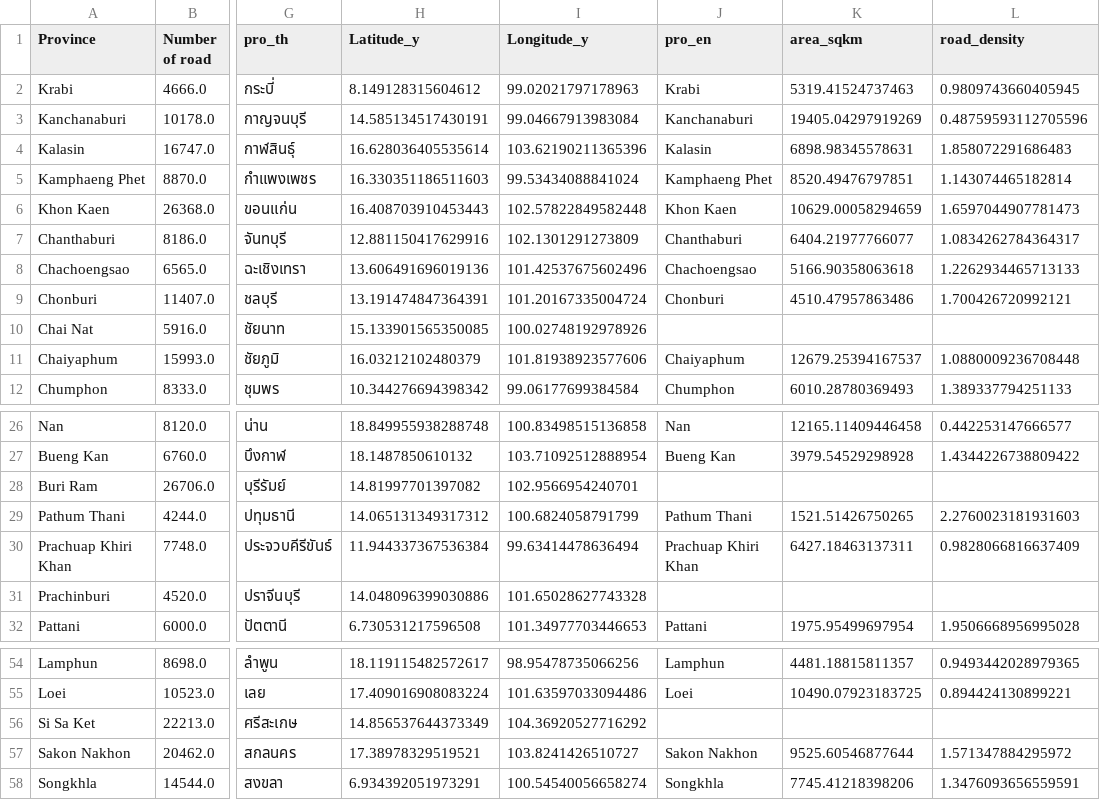
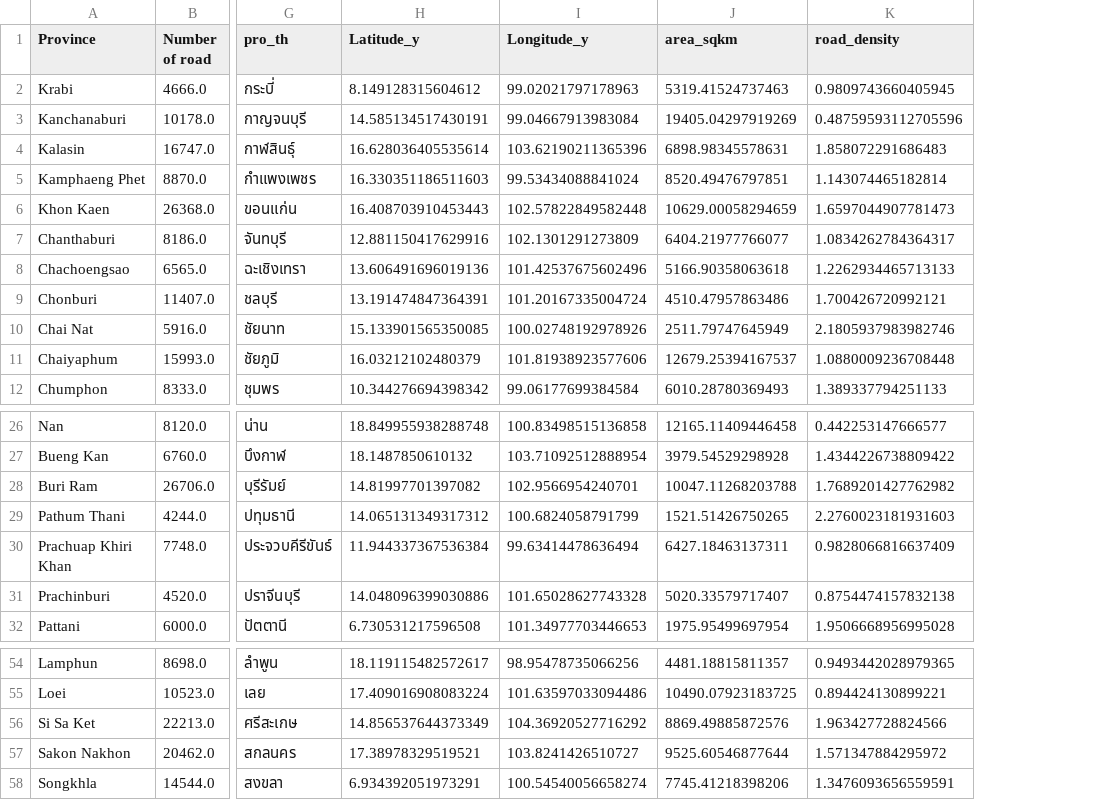
Before and after one commit to b-kanitroj/b-kanitroj.github.io, a CSV file: 00roadtype_merged_data.csv, drawn as a sheet; only a part is shown, gaps mark what is left out; removed rows and columns are numbered as before the commit, all else as after; the diff names each change by its address in the sheet, - before the commit and + after, or states it on an @@ line.

Commit message:
Add files via upload

```diff
--- a/00roadtype_merged_data.csv
+++ b/00roadtype_merged_data.csv
-column J (pro_en), rows 2-12: Krabi | Kanchanaburi | Kalasin | Kamphaeng Phet | Khon Kaen | Chanthaburi | Chachoengsao | Chonburi |  | Chaiyaphum | Chumphon; rows 26-32: Nan | Bueng Kan |  | Pathum Thani | Prachuap Khiri Khan |  | Pattani; rows 54-58: Lamphun | Loei |  | Sakon Nakhon | Songkhla
-J10 (area_sqkm): (empty)
+J10 (area_sqkm): 2511.79747645949
-K10 (road_density): (empty)
+K10 (road_density): 2.1805937983982746
-J28 (area_sqkm): (empty)
+J28 (area_sqkm): 10047.11268203788
-K28 (road_density): (empty)
+K28 (road_density): 1.7689201427762982
-J31 (area_sqkm): (empty)
+J31 (area_sqkm): 5020.33579717407
-K31 (road_density): (empty)
+K31 (road_density): 0.8754474157832138
-J56 (area_sqkm): (empty)
+J56 (area_sqkm): 8869.49885872576
-K56 (road_density): (empty)
+K56 (road_density): 1.963427728824566
```
